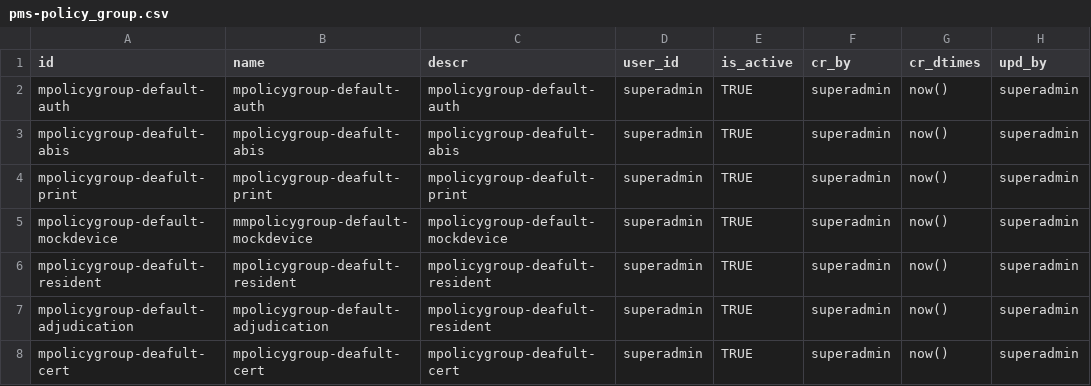
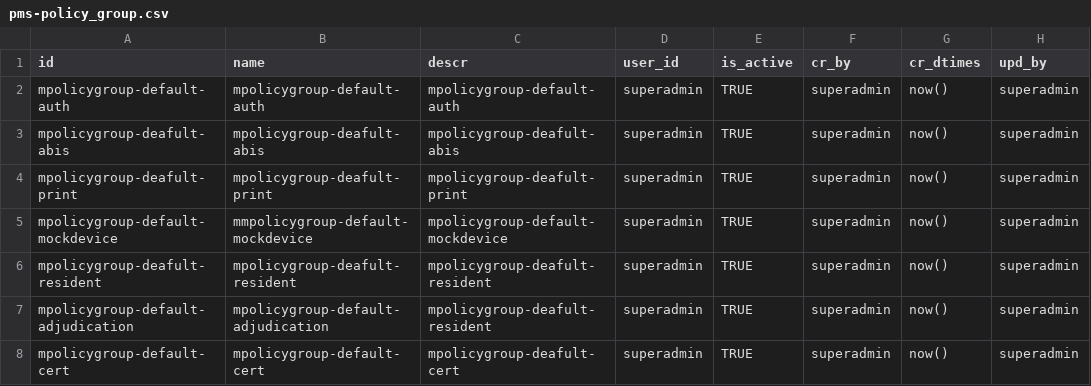
Before and after one commit to mosip/partner-management-services, a CSV file: db_scripts/mosip_pms/dml/pms-policy_group.csv, drawn as a sheet; only a part is shown; the diff names each change by its address in the sheet, - before the commit and + after, or states it on an @@ line.

Commit message:
[MOSIP-16601] Typo fix.

```diff
--- a/db_scripts/mosip_pms/dml/pms-policy_group.csv
+++ b/db_scripts/mosip_pms/dml/pms-policy_group.csv
-A8 (id): mpolicygroup-deafult-cert
+A8 (id): mpolicygroup-default-cert
-B8 (name): mpolicygroup-deafult-cert
+B8 (name): mpolicygroup-default-cert
```
